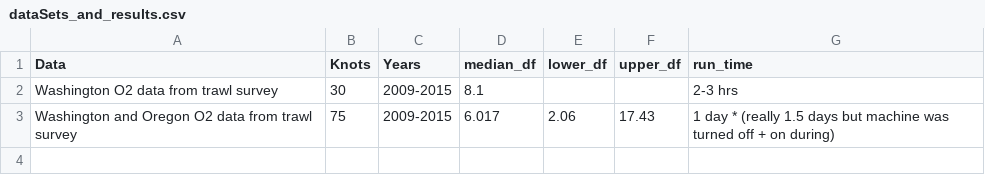
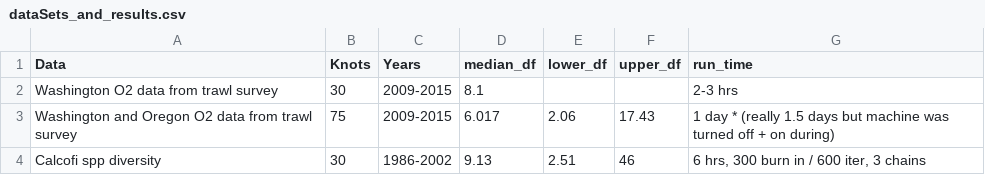
Before and after one commit to seananderson/spatial-extremes, a CSV file: examples/dataSets_and_results.csv, drawn as a sheet; the diff names each change by its address in the sheet, - before the commit and + after, or states it on an @@ line.

Commit message:
updated results
Former-commit-id: 1c0910b0387b65c7ecd6d6712639500941b0d110

```diff
--- a/examples/dataSets_and_results.csv
+++ b/examples/dataSets_and_results.csv
+row 4: Calcofi spp diversity | 30 | 1986-2002 | 9.13 | 2.51 | 46 | 6 hrs, 300 burn in / 600 iter, 3 chains
```
